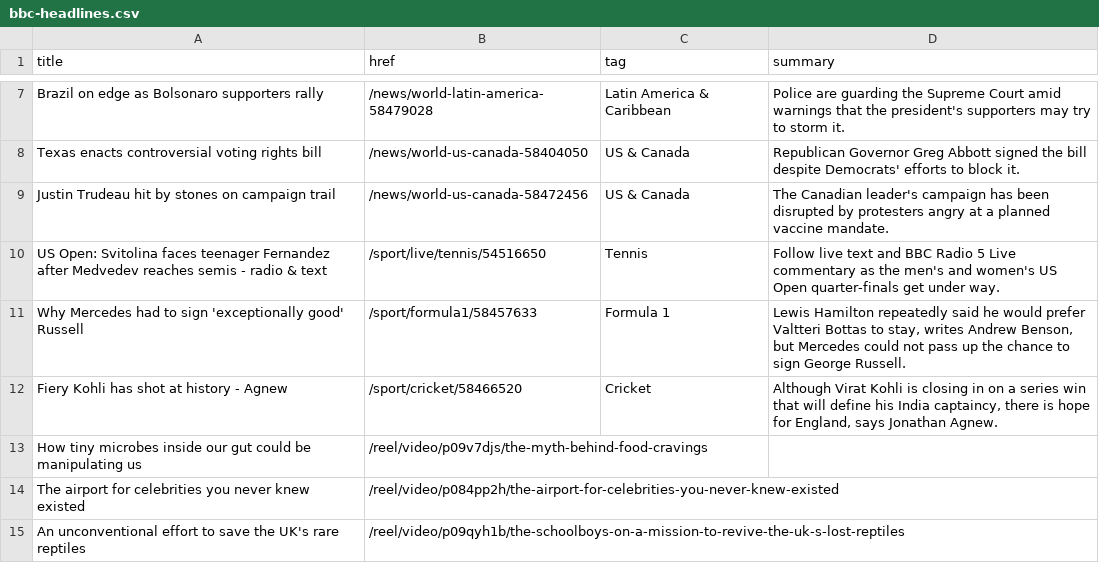
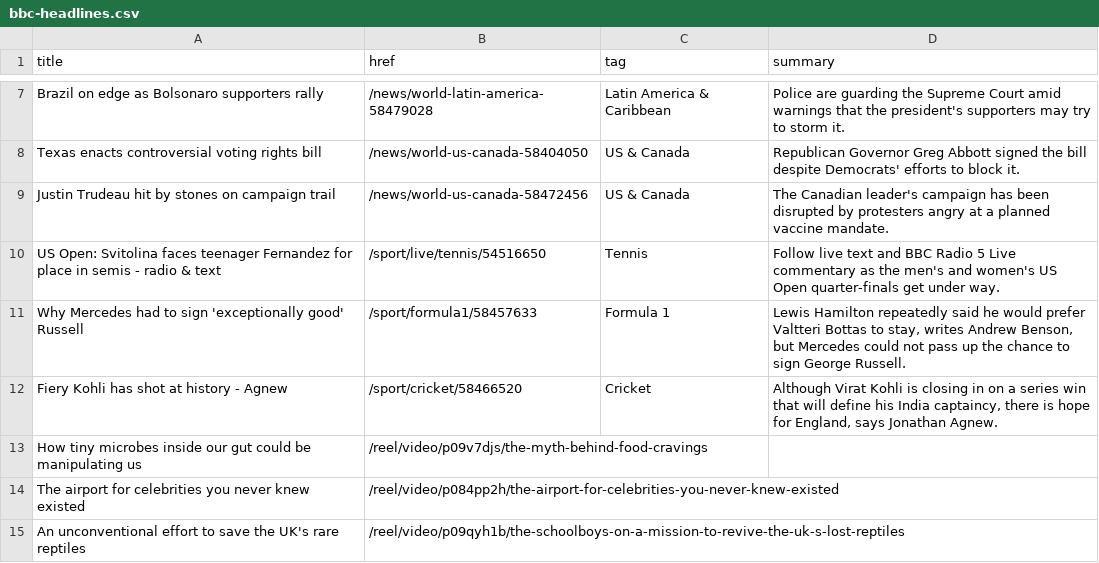
Before and after one commit to jsoma/autoscraper-history, a CSV file: bbc-headlines.csv, drawn as a sheet; only a part is shown, gaps mark what is left out.

```diff
--- a/bbc-headlines.csv
+++ b/bbc-headlines.csv
@@ -9,3 +9,3 @@ Texas enacts controversial voting rights bill,/news/world-us-canada-58404050,US
 Justin Trudeau hit by stones on campaign trail,/news/world-us-canada-58472456,US & Canada,The Canadian leader's campaign has been disrupted by protesters angry at a planned vaccine mandate.
-US Open: Svitolina faces teenager Fernandez after Medvedev reaches semis - radio & text,/sport/live/tennis/54516650,Tennis,Follow live text and BBC Radio 5 Live commentary as the men's and women's US Open quarter-finals get under way.
+US Open: Svitolina faces teenager Fernandez for place in semis - radio & text,/sport/live/tennis/54516650,Tennis,Follow live text and BBC Radio 5 Live commentary as the men's and women's US Open quarter-finals get under way.
 Why Mercedes had to sign 'exceptionally good' Russell,/sport/formula1/58457633,Formula 1,"Lewis Hamilton repeatedly said he would prefer Valtteri Bottas to stay, writes Andrew Benson, but Mercedes could not pass up the chance to sign George Russell."
```
